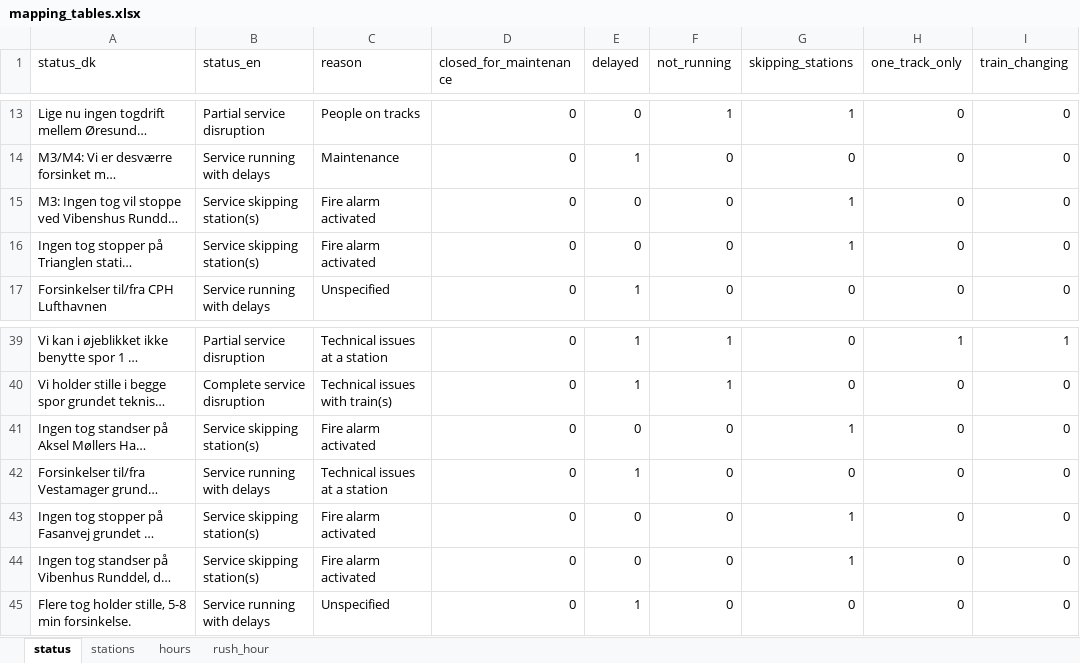
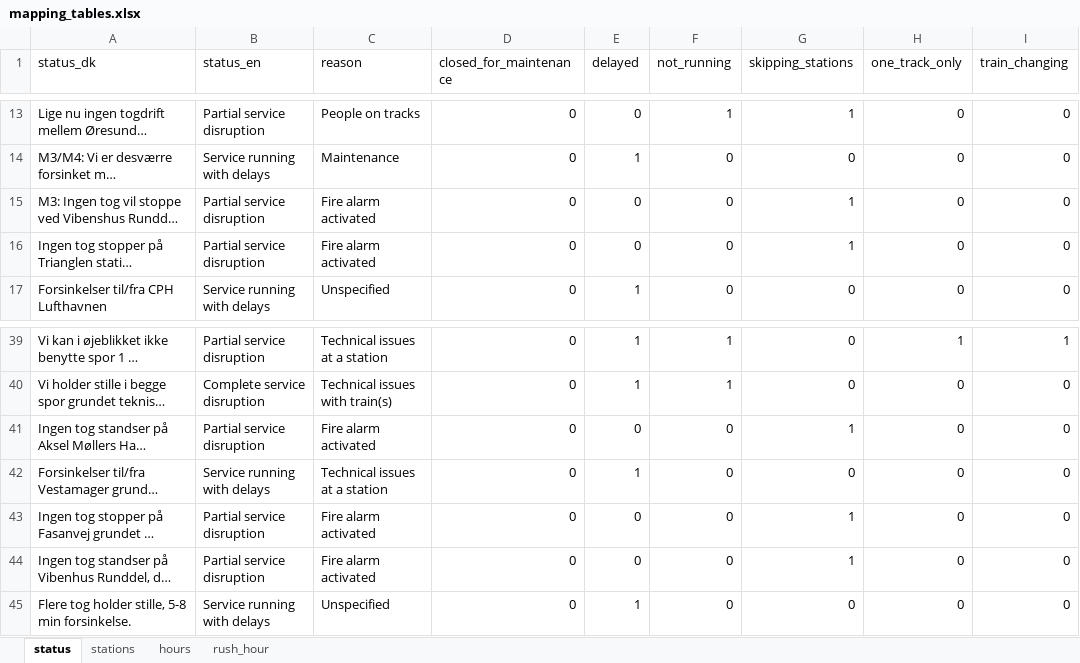
Before and after one commit to cyrilby/cph-metro-status, an Excel workbook: data/mapping_tables.xlsx, sheet status, drawn as a sheet; only a part is shown, gaps mark what is left out; long unchanged cells end in …; values as stored, in another font and other column widths than the file's, no borders; table styles not drawn; the diff covers the shown part only; the diff names each change by its address in the sheet, - before the commit and + after, or states it on an @@ line.

```diff
--- a/data/mapping_tables.xlsx (sheet status)
+++ b/data/mapping_tables.xlsx (sheet status)
-B15:B16 (status_en): Service skipping station(s)
+B15:B16 (status_en): Partial service disruption
-B41 (status_en): Service skipping station(s)
+B41 (status_en): Partial service disruption
-B43:B44 (status_en): Service skipping station(s)
+B43:B44 (status_en): Partial service disruption
```
Also changed, not shown: 73 added rows elsewhere in this sheet, 4 other files.
